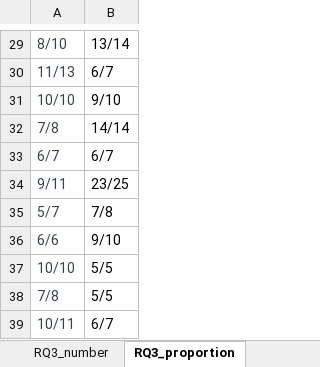
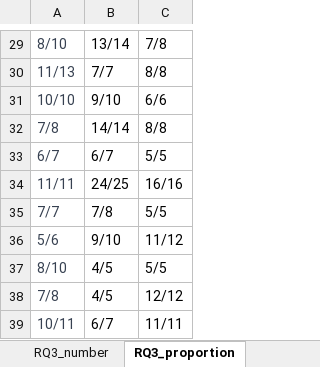
Before and after one commit to YiQi0318/ChatGPT-STPA, an Excel workbook: RQ2_RQ3_data.xlsx, sheet RQ3_proportion, drawn as a sheet; only a part is shown, gaps mark what is left out; values as stored, in another font and other column widths than the file's, no borders; removed rows and columns are numbered as before the commit, all else as after; the diff covers the shown part only; the diff names each change by its address in the sheet, - before the commit and + after, or states it on an @@ line.

```diff
--- a/RQ2_RQ3_data.xlsx (sheet RQ3_proportion)
+++ b/RQ2_RQ3_data.xlsx (sheet RQ3_proportion)
+column C, rows 29-33: 7/8 | 8/8 | 6/6 | 8/8 | 5/5; rows 35-36: 5/5 | 11/12; rows 38-39: 12/12 | 11/11
-B30: 6/7
+B30: 7/7
-row 34: 9/11 | 23/25
+row 34: 11/11 | 24/25 | 16/16
-A35: 5/7
+A35: 7/7
-A36: 6/6
+A36: 5/6
-row 37: 10/10 | 5/5
+row 37: 8/10 | 4/5 | 5/5
-B38: 5/5
+B38: 4/5
```
Also changed, not shown: 12 added rows, 12 removed rows and 9 edited cells elsewhere in this sheet, sheet RQ3_number, sheet RQ2_number, sheet RQ2_proportion.
